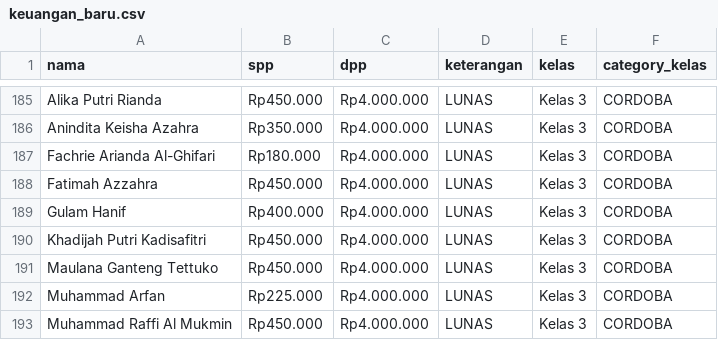
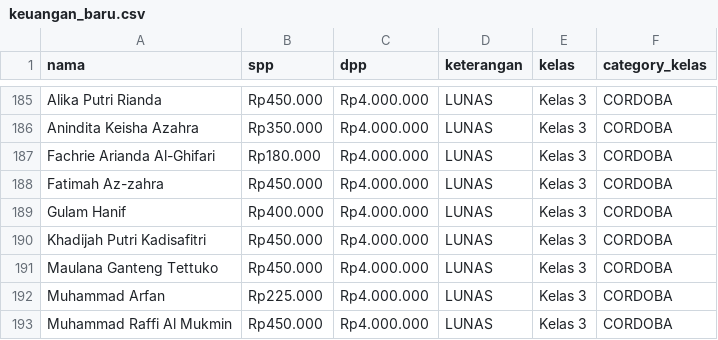
Before and after one commit to andypratama3/Sd_Muhammadiyah_3, a CSV file: database/seeders/data/keuangan_baru.csv, drawn as a sheet; only a part is shown, gaps mark what is left out.

Commit message:
Update csv

```diff
--- a/database/seeders/data/keuangan_baru.csv
+++ b/database/seeders/data/keuangan_baru.csv
@@ -187,3 +187,3 @@ Anindita Keisha Azahra;Rp350.000;Rp4.000.000;LUNAS;Kelas 3;CORDOBA
 Fachrie Arianda Al-Ghifari;Rp180.000;Rp4.000.000;LUNAS;Kelas 3;CORDOBA
-Fatimah Azzahra;Rp450.000;Rp4.000.000;LUNAS;Kelas 3;CORDOBA
+Fatimah Az-zahra;Rp450.000;Rp4.000.000;LUNAS;Kelas 3;CORDOBA
 Gulam Hanif;Rp400.000;Rp4.000.000;LUNAS;Kelas 3;CORDOBA
```
